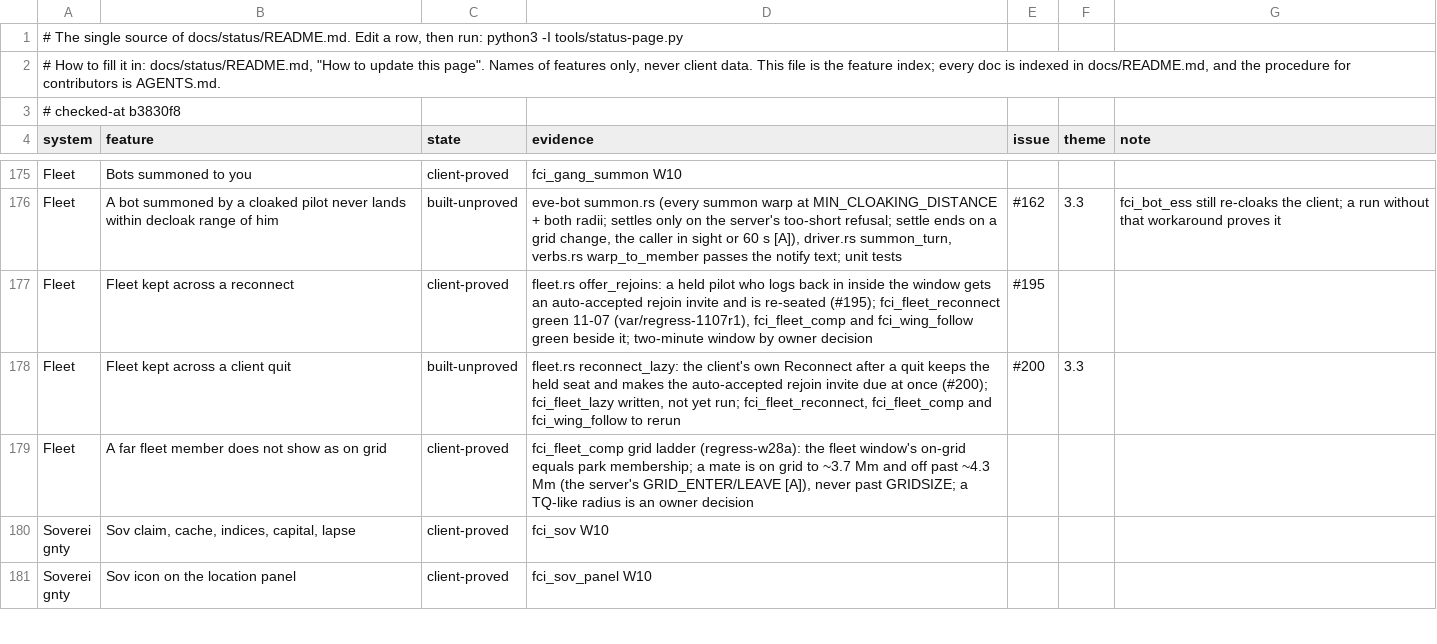
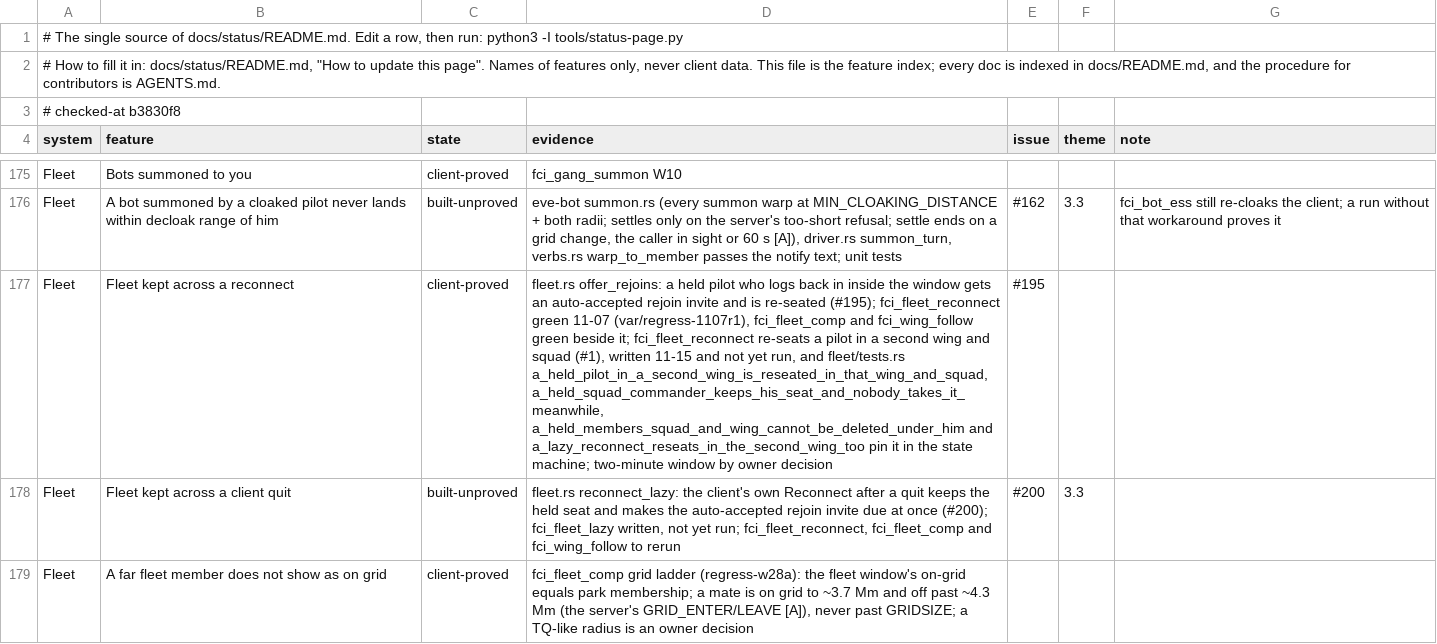
Before and after one commit to hotshotjosh/space-offline, a TSV file: docs/status/progress.tsv, drawn as a sheet; only a part is shown, gaps mark what is left out; the shorter side is filled out with more unchanged rows; the diff names each change by its address in the sheet, - before the commit and + after, or states it on an @@ line.

Commit message:
A relogged pilot comes back to the wing and squad they left, and fci_fleet_reconnect checks a second wing (#1)
- A relogged pilot comes back to the wing and squad they left, and fci_fleet_reconnect checks a second wing (#1)

Files (4):
  M docs/status/README.md
  M docs/status/progress.tsv
  M server/crates/eve-server/src/fleet/tests.rs
  M tools/client-ci/scenarios/fci_fleet_reconnect.py

```diff
--- a/docs/status/progress.tsv
+++ b/docs/status/progress.tsv
-D177 (evidence): …beside it; two-minute window…
+D177 (evidence): …beside it; fci_fleet_reconnect re-seats a pilot in a second wing and squad (#1), written 11-15 and not yet run, and fleet/tests.rs a_held_pilot_in_a_second_wing_is_reseated_in_that_wing_and_squad, a_held_squad_commander_keeps_his_seat_and_nobody_takes_it_meanwhile, a_held_members_squad_and_wing_cannot_be_deleted_under_him and a_lazy_reconnect_reseats_in_the_second_wing_too pin it in the state machine; two-minute window…
```
Also changed, not shown: 3 other files.
